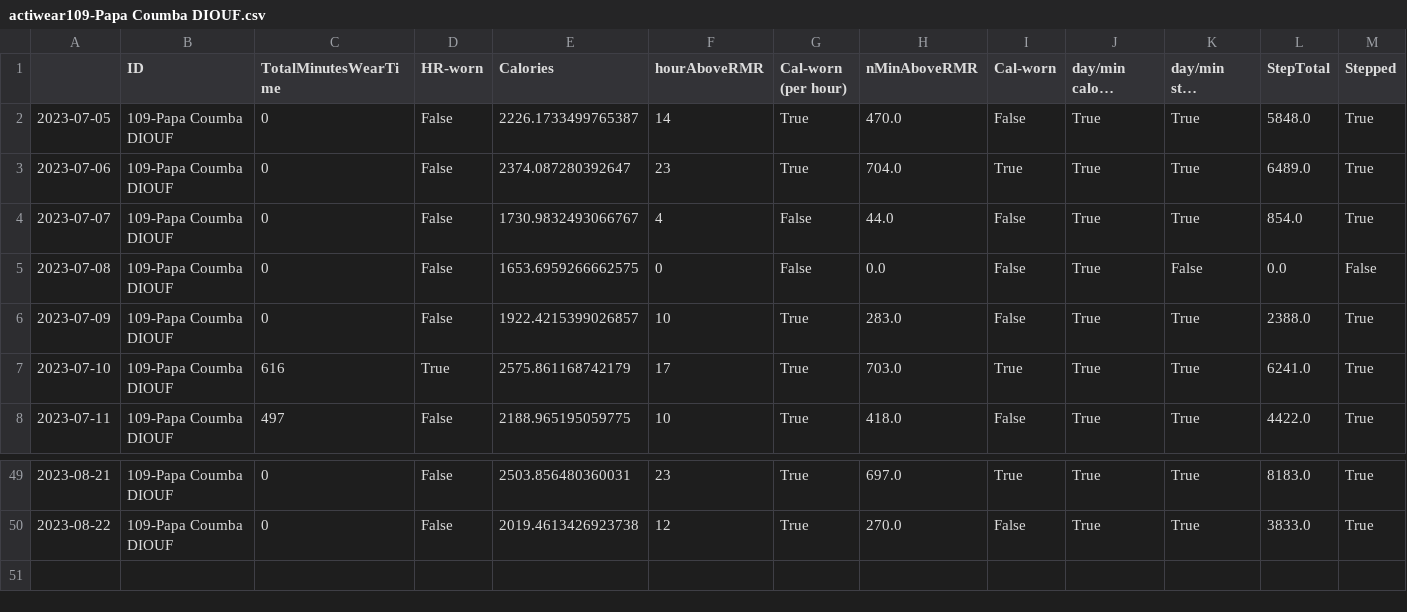
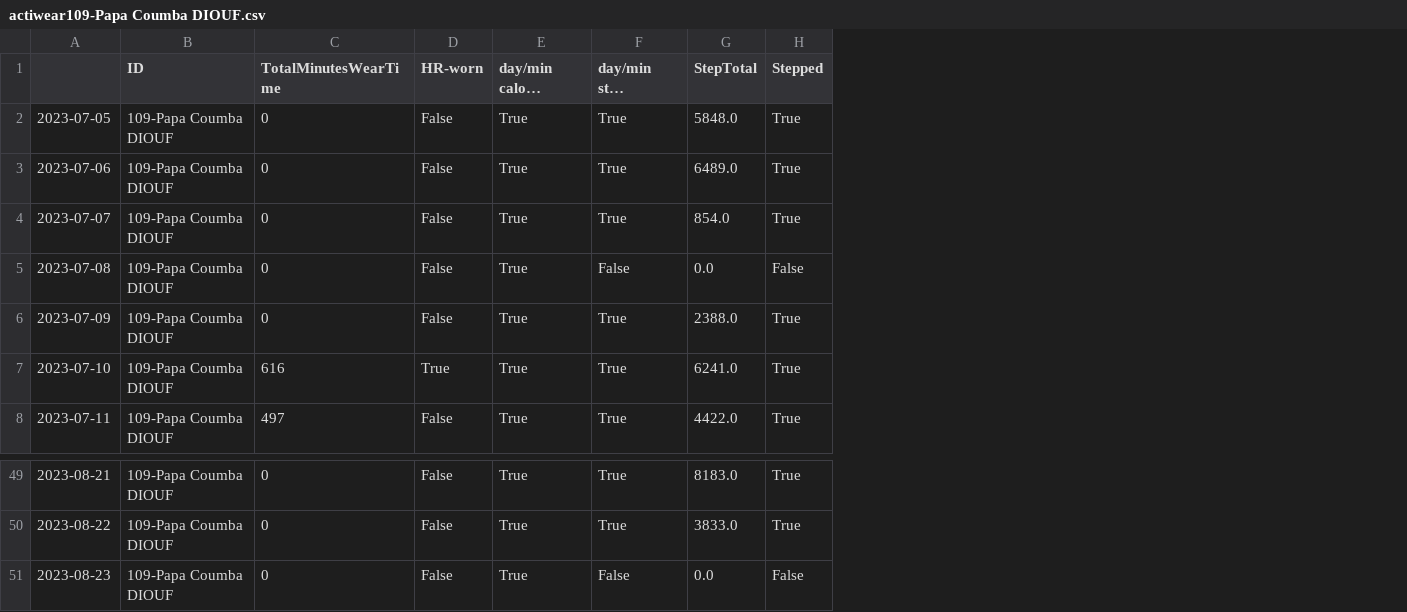
Before and after one commit to OchaUni-Physical-Activity-Measurement/ActiWearCheck, a CSV file: actiwearcheck/actiwear109-Papa Coumba DIOUF.csv, drawn as a sheet; only a part is shown, gaps mark what is left out; long unchanged cells end in …; removed rows and columns are numbered as before the commit, all else as after; the diff names each change by its address in the sheet, - before the commit and + after, or states it on an @@ line.

```diff
--- a/actiwearcheck/actiwear109-Papa Coumba DIOUF.csv
+++ b/actiwearcheck/actiwear109-Papa Coumba DIOUF.csv
-column E (Calories), rows 2-8: 2226.1733499765387 | 2374.087280392647 | 1730.9832493066767 | 1653.6959266662575 | 1922.4215399026857 | 2575.861168742179 | 2188.965195059775; rows 49-50: 2503.856480360031 | 2019.4613426923738
-column F (hourAboveRMR), rows 2-8: 14 | 23 | 4 | 0 | 10 | 17 | 10; rows 49-50: 23 | 12
-column G (Cal-worn (per hour)), rows 2-8: True | True | False | False | True | True | True; rows 49-50: True | True
-column H (nMinAboveRMR), rows 2-8: 470.0 | 704.0 | 44.0 | 0.0 | 283.0 | 703.0 | 418.0; rows 49-50: 697.0 | 270.0
-column I (Cal-worn), rows 2-8: False | True | False | False | False | True | False; rows 49-50: True | False
+row 51: 2023-08-23 | 109-Papa Coumba DIOUF | 0 | False | True | False | 0.0 | False
```
Also changed, not shown: actiwearcheck/actiwear056-AdamaBA.csv, actiwearcheck/actiwear068-TheodoreFAYE.csv, 7 other files.
